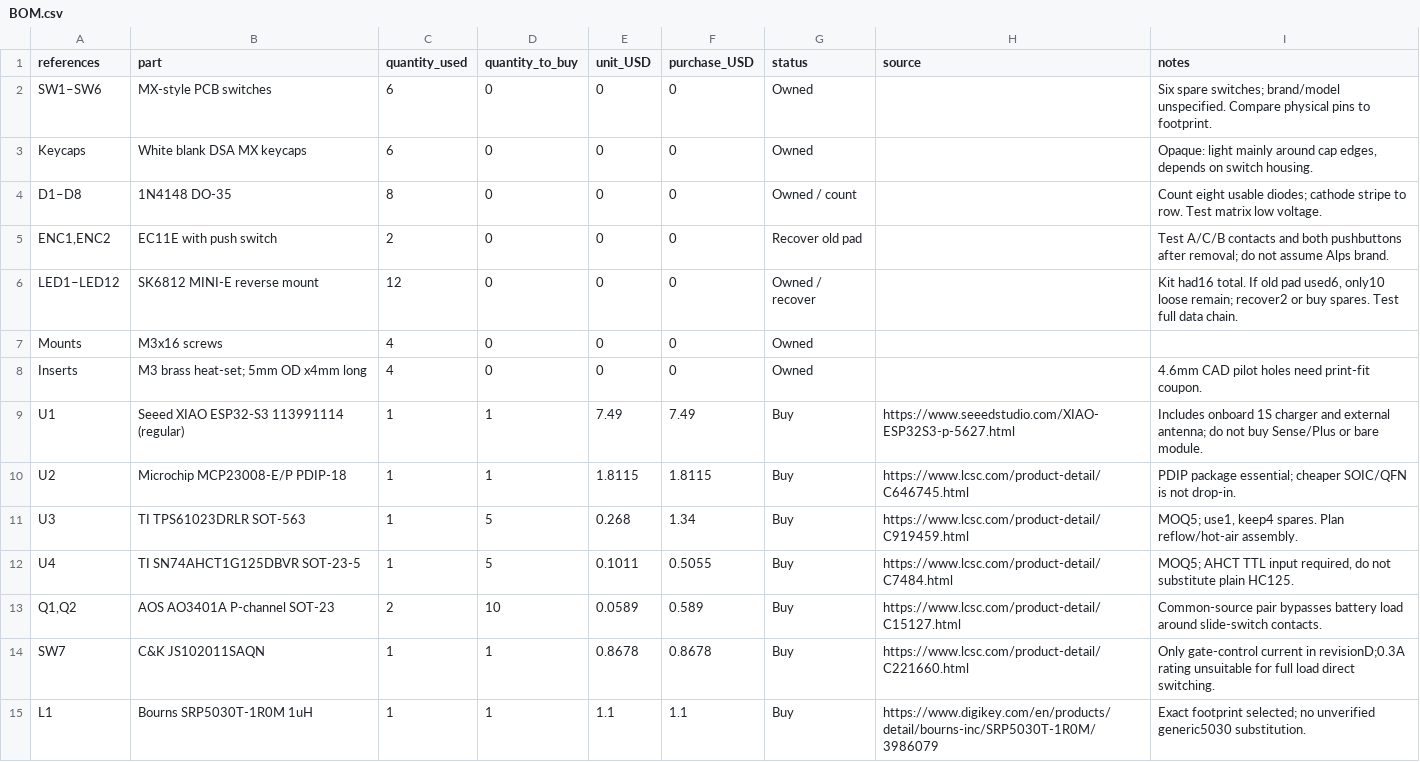
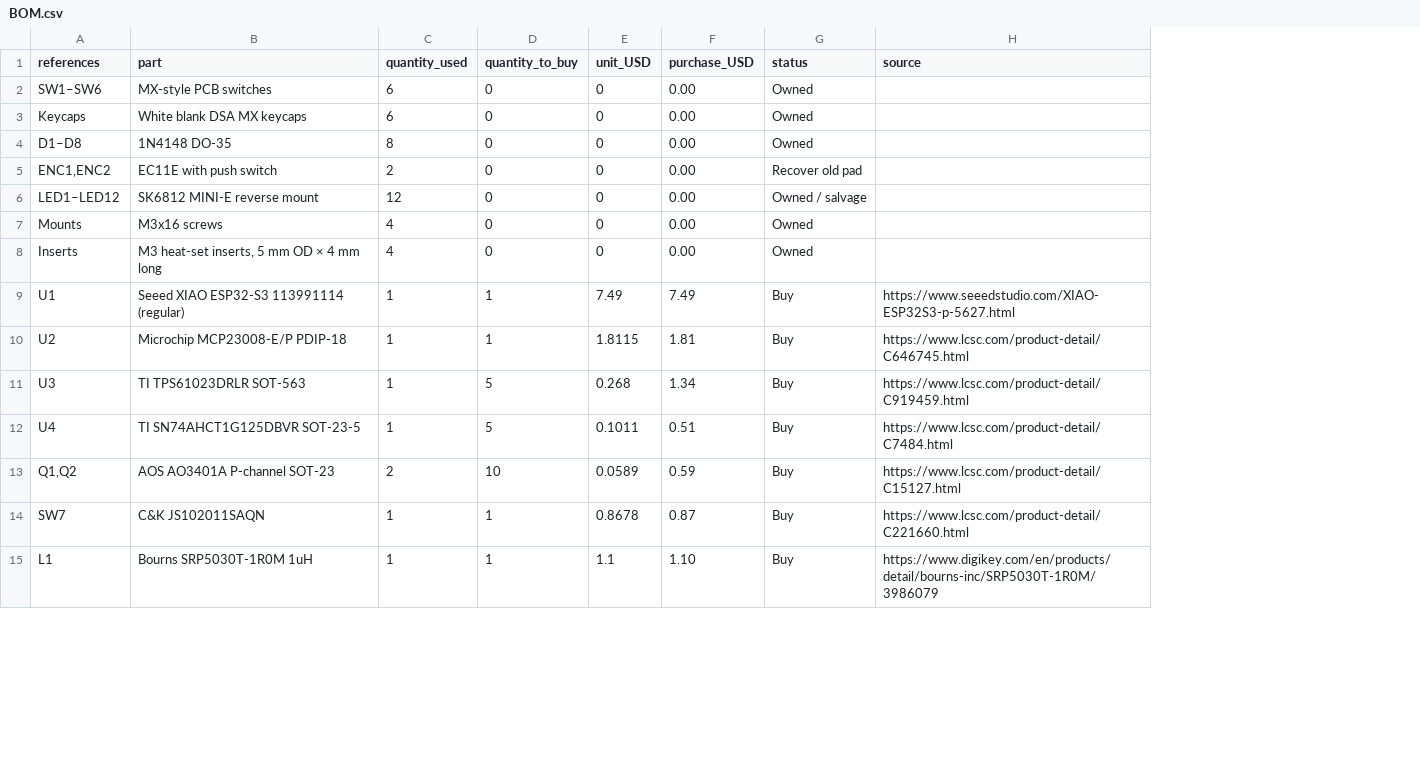
Before and after one commit to Catsarepro21/hackpad_v2, a CSV file: BOM.csv, drawn as a sheet; only a part is shown; the diff covers the shown part only; the diff names each change by its address in the sheet, - before the commit and + after, or states it on an @@ line.

Commit message:
Simplify BOM and remove price basis column

```diff
--- a/BOM.csv
+++ b/BOM.csv
-column I (notes), rows 2-15: Six spare switches; brand/model unspecified. Compare physical pins to footprint. | Opaque: light mainly around cap edges, depends on switch housing. | Count eight usable diodes; cathode stripe to row. Test matrix low voltage. | Test A/C/B contacts and both pushbuttons after removal; do not assume Alps brand. | Kit had16 total. If old pad used6, only10 loose remain; recover2 or buy spares. Test full data chain. |  | 4.6mm CAD pilot holes need print-fit coupon. | Includes onboard 1S charger and external antenna; do not buy Sense/Plus or bare module. | PDIP package essential; cheaper SOIC/QFN is not drop-in. | MOQ5; use1, keep4 spares. Plan reflow/hot-air assembly. | MOQ5; AHCT TTL input required, do not substitute plain HC125. | Common-source pair bypasses battery load around slide-switch contacts. | Only gate-control current in revisionD;0.3A rating unsuitable for full load direct switching. | Exact footprint selected; no unverified generic5030 substitution.
-F2:F8 (purchase_USD): 0
+F2:F8 (purchase_USD): 0.00
-G4 (status): Owned / count
+G4 (status): Owned
-G6 (status): Owned / recover
+G6 (status): Owned / salvage
-B8 (part): M3 brass heat-set; 5mm OD x4mm long
+B8 (part): M3 heat-set inserts, 5 mm OD × 4 mm long
-F10 (purchase_USD): 1.8115
+F10 (purchase_USD): 1.81
-F12 (purchase_USD): 0.5055
+F12 (purchase_USD): 0.51
-F13 (purchase_USD): 0.589
+F13 (purchase_USD): 0.59
-F14 (purchase_USD): 0.8678
+F14 (purchase_USD): 0.87
-F15 (purchase_USD): 1.1
+F15 (purchase_USD): 1.10
```
Also changed, not shown: 23 edited cells elsewhere in this file, 2 other files.
